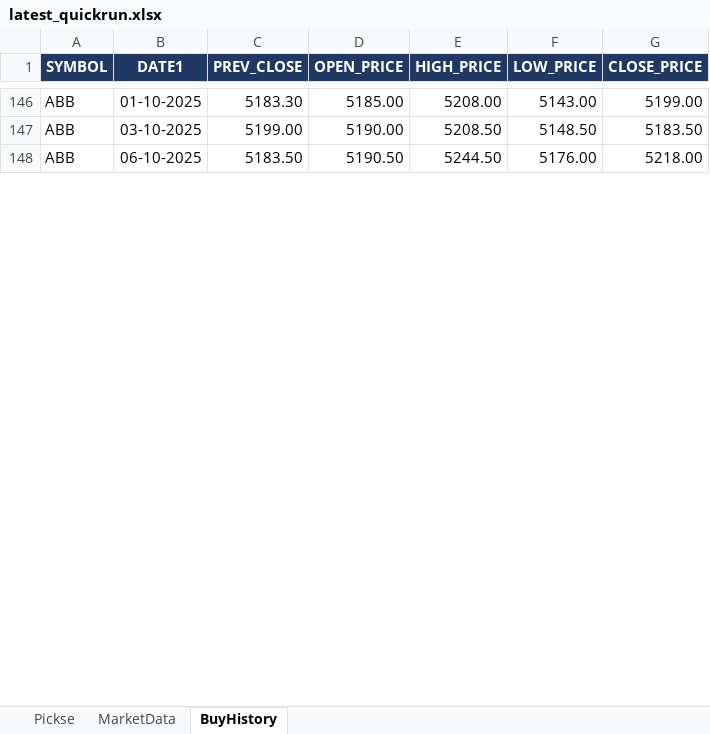
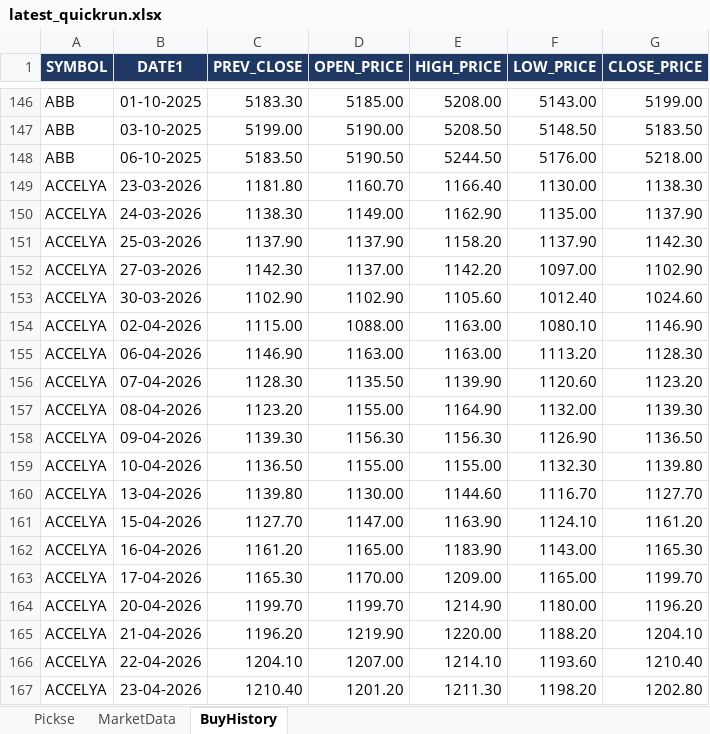
Before and after one commit to spurandhar0/nse-btst-dashboard, an Excel workbook: latest_quickrun.xlsx, sheet BuyHistory, drawn as a sheet; only a part is shown, gaps mark what is left out; values as stored, in another font and other column widths than the file's, no borders; the diff covers the shown part only; the diff names each change by its address in the sheet, - before the commit and + after, or states it on an @@ line.

```diff
--- a/latest_quickrun.xlsx (sheet BuyHistory)
+++ b/latest_quickrun.xlsx (sheet BuyHistory)
+row 149: ACCELYA | 23-03-2026 | 1181.80 | 1160.70 | 1166.40 | 1130.00 | 1138.30
+row 150: ACCELYA | 24-03-2026 | 1138.30 | 1149.00 | 1162.90 | 1135.00 | 1137.90
+row 151: ACCELYA | 25-03-2026 | 1137.90 | 1137.90 | 1158.20 | 1137.90 | 1142.30
+row 152: ACCELYA | 27-03-2026 | 1142.30 | 1137.00 | 1142.20 | 1097.00 | 1102.90
+row 153: ACCELYA | 30-03-2026 | 1102.90 | 1102.90 | 1105.60 | 1012.40 | 1024.60
+row 154: ACCELYA | 02-04-2026 | 1115.00 | 1088.00 | 1163.00 | 1080.10 | 1146.90
+row 155: ACCELYA | 06-04-2026 | 1146.90 | 1163.00 | 1163.00 | 1113.20 | 1128.30
+row 156: ACCELYA | 07-04-2026 | 1128.30 | 1135.50 | 1139.90 | 1120.60 | 1123.20
+row 157: ACCELYA | 08-04-2026 | 1123.20 | 1155.00 | 1164.90 | 1132.00 | 1139.30
+row 158: ACCELYA | 09-04-2026 | 1139.30 | 1156.30 | 1156.30 | 1126.90 | 1136.50
+row 159: ACCELYA | 10-04-2026 | 1136.50 | 1155.00 | 1155.00 | 1132.30 | 1139.80
+row 160: ACCELYA | 13-04-2026 | 1139.80 | 1130.00 | 1144.60 | 1116.70 | 1127.70
+row 161: ACCELYA | 15-04-2026 | 1127.70 | 1147.00 | 1163.90 | 1124.10 | 1161.20
+row 162: ACCELYA | 16-04-2026 | 1161.20 | 1165.00 | 1183.90 | 1143.00 | 1165.30
+row 163: ACCELYA | 17-04-2026 | 1165.30 | 1170.00 | 1209.00 | 1165.00 | 1199.70
+row 164: ACCELYA | 20-04-2026 | 1199.70 | 1199.70 | 1214.90 | 1180.00 | 1196.20
+row 165: ACCELYA | 21-04-2026 | 1196.20 | 1219.90 | 1220.00 | 1188.20 | 1204.10
+row 166: ACCELYA | 22-04-2026 | 1204.10 | 1207.00 | 1214.10 | 1193.60 | 1210.40
+row 167: ACCELYA | 23-04-2026 | 1210.40 | 1201.20 | 1211.30 | 1198.20 | 1202.80
```
Also changed, not shown: 135 added rows elsewhere in this sheet, sheet MarketData, sheet Pickse, 2 other files.
